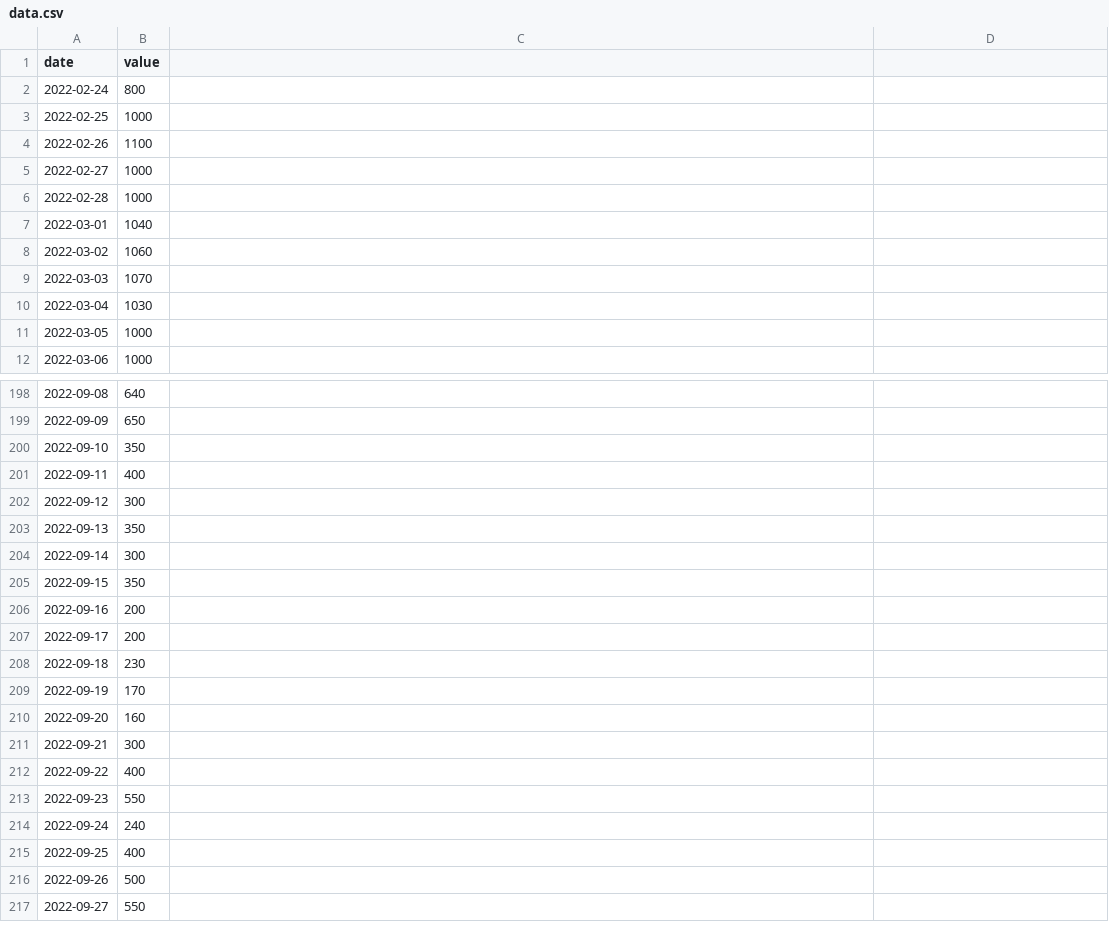
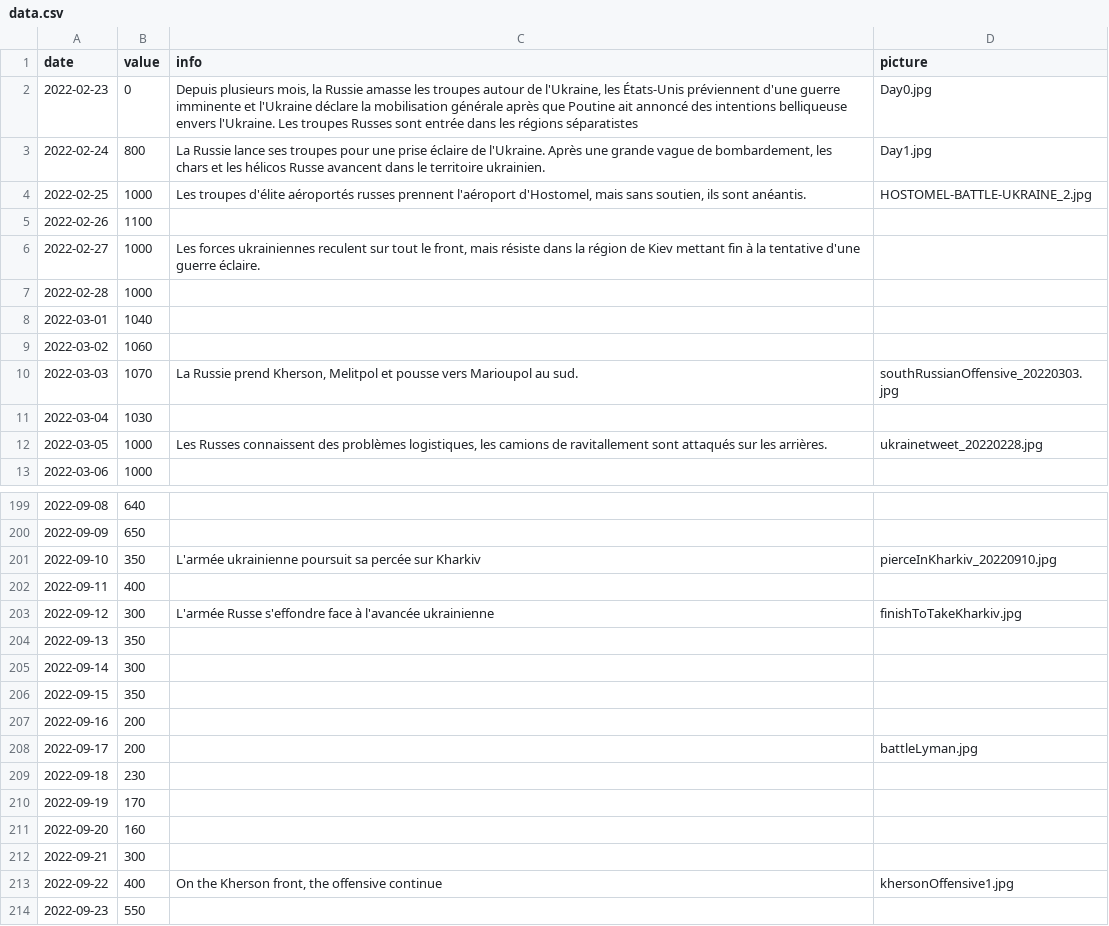
Before and after one commit to VincentDubuis/VisualDon_Projet_VincentDubuis, a CSV file: public/donnee/data.csv, drawn as a sheet; only a part is shown, gaps mark what is left out; the shorter side is filled out with more unchanged rows; the diff covers the shown part only.

```diff
--- a/public/donnee/data.csv
+++ b/public/donnee/data.csv
@@ -1,6 +1,7 @@
-date,value
-2022-02-24,800
-2022-02-25,1000
+date,value,info,picture
+2022-02-23,0,"Depuis plusieurs mois, la Russie amasse les troupes autour de l'Ukraine, les États-Unis préviennent d'une guerre imminente et l'Ukraine déclare la mobilisation générale après que Poutine ait annoncé des intentions belliqueuse envers l'Ukraine. Les troupes Russes sont entrée dans les régions séparatistes","Day0.jpg"
+2022-02-24,800,"La Russie lance ses troupes pour une prise éclaire de l'Ukraine. Après une grande vague de bombardement, les chars et les hélicos Russe avancent dans le territoire ukrainien.","Day1.jpg"
+2022-02-25,1000,"Les troupes d'élite aéroportés russes prennent l'aéroport d'Hostomel, mais sans soutien, ils sont anéantis.","HOSTOMEL-BATTLE-UKRAINE_2.jpg"
 2022-02-26,1100
-2022-02-27,1000
+2022-02-27,1000,"Les forces ukrainiennes reculent sur tout le front, mais résiste dans la région de Kiev mettant fin à la tentative d'une guerre éclaire."
 2022-02-28,1000
@@ -8,2 +9,2 @@ date,value
 2022-03-02,1060
-2022-03-03,1070
+2022-03-03,1070,"La Russie prend Kherson, Melitpol et pousse vers Marioupol au sud.","southRussianOffensive_20220303.jpg"
@@ -11,2 +12,2 @@ date,value
-2022-03-05,1000
+2022-03-05,1000,"Les Russes connaissent des problèmes logistiques, les camions de ravitallement sont attaqués sur les arrières.","ukrainetweet_20220228.jpg"
 2022-03-06,1000
@@ -199,5 +200,5 @@ date,value
 2022-09-09,650
-2022-09-10,350
+2022-09-10,350,"L'armée ukrainienne poursuit sa percée sur Kharkiv","pierceInKharkiv_20220910.jpg"
 2022-09-11,400
-2022-09-12,300
+2022-09-12,300,"L'armée Russe s'effondre face à l'avancée ukrainienne","finishToTakeKharkiv.jpg"
 2022-09-13,350
@@ -206,3 +207,3 @@ date,value
 2022-09-16,200
-2022-09-17,200
+2022-09-17,200,,"battleLyman.jpg"
 2022-09-18,230
@@ -211,3 +212,3 @@ date,value
 2022-09-21,300
-2022-09-22,400
+2022-09-22,400,"On the Kherson front, the offensive continue","khersonOffensive1.jpg"
 2022-09-23,550
```
Also changed, not shown: 20 edited cells elsewhere in this file, 23 other files.
